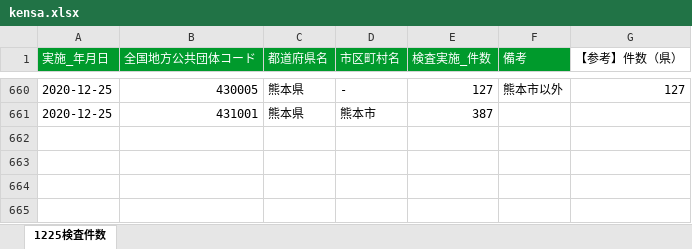
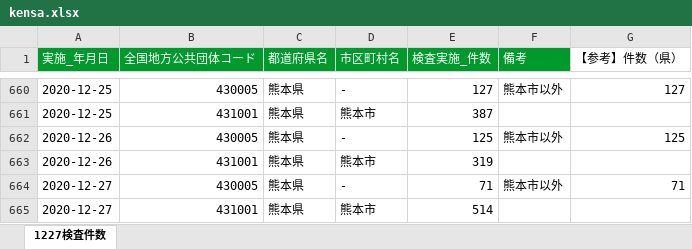
Before and after one commit to imabari/kumamoto-covid19, an Excel workbook: kensa.xlsx, sheet 1227検査件数, drawn as a sheet; only a part is shown, gaps mark what is left out; values as stored, in another font and other column widths than the file's, no borders; the diff names each change by its address in the sheet, - before the commit and + after, or states it on an @@ line.

```diff
--- a/kensa.xlsx (sheet 1227検査件数)
+++ b/kensa.xlsx (sheet 1227検査件数)
-sheet tab: 1225検査件数
+sheet tab: 1227検査件数
+row 662: 2020-12-26 | 430005 | 熊本県 | - | 125 | 熊本市以外 | 125
+row 663: 2020-12-26 | 431001 | 熊本県 | 熊本市 | 319
+row 664: 2020-12-27 | 430005 | 熊本県 | - | 71 | 熊本市以外 | 71
+row 665: 2020-12-27 | 431001 | 熊本県 | 熊本市 | 514
```
Also changed, not shown: kanja.xlsx, 1 other file.
